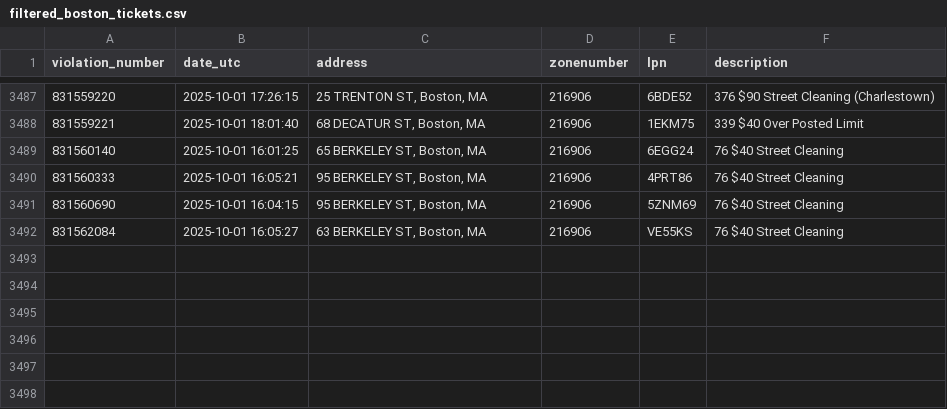
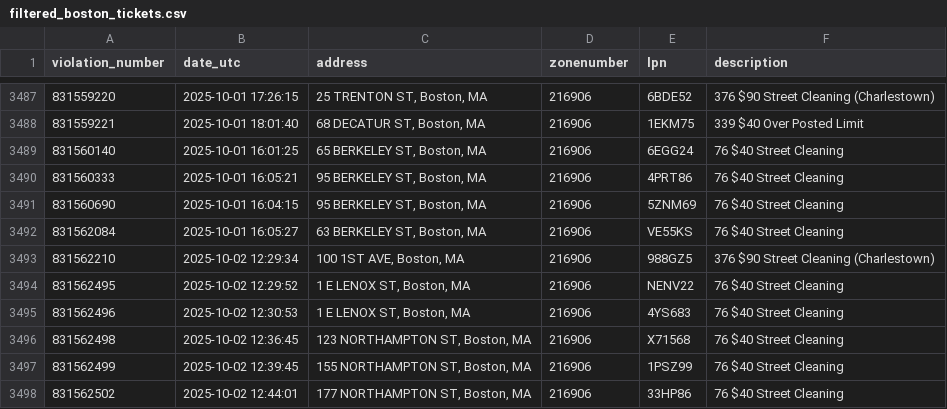
Before and after one commit to jack898/PollingAuto, a CSV file: filtered_boston_tickets.csv, drawn as a sheet; only a part is shown, gaps mark what is left out.

```diff
--- a/filtered_boston_tickets.csv
+++ b/filtered_boston_tickets.csv
@@ -3492 +3492,7 @@ violation_number,date_utc,address,zonenumber,lpn,description
 831562084,2025-10-01 16:05:27,"63 BERKELEY ST, Boston, MA",216906,VE55KS,76 $40 Street Cleaning
+831562210,2025-10-02 12:29:34,"100 1ST AVE, Boston, MA",216906,988GZ5,376 $90 Street Cleaning (Charlestown)
+831562495,2025-10-02 12:29:52,"1 E LENOX ST, Boston, MA",216906,NENV22,76 $40 Street Cleaning
+831562496,2025-10-02 12:30:53,"1 E LENOX ST, Boston, MA",216906,4YS683,76 $40 Street Cleaning
+831562498,2025-10-02 12:36:45,"123 NORTHAMPTON ST, Boston, MA",216906,X71568,76 $40 Street Cleaning
+831562499,2025-10-02 12:39:45,"155 NORTHAMPTON ST, Boston, MA",216906,1PSZ99,76 $40 Street Cleaning
+831562502,2025-10-02 12:44:01,"177 NORTHAMPTON ST, Boston, MA",216906,33HP86,76 $40 Street Cleaning
```
Also changed, not shown: 6 other files.
